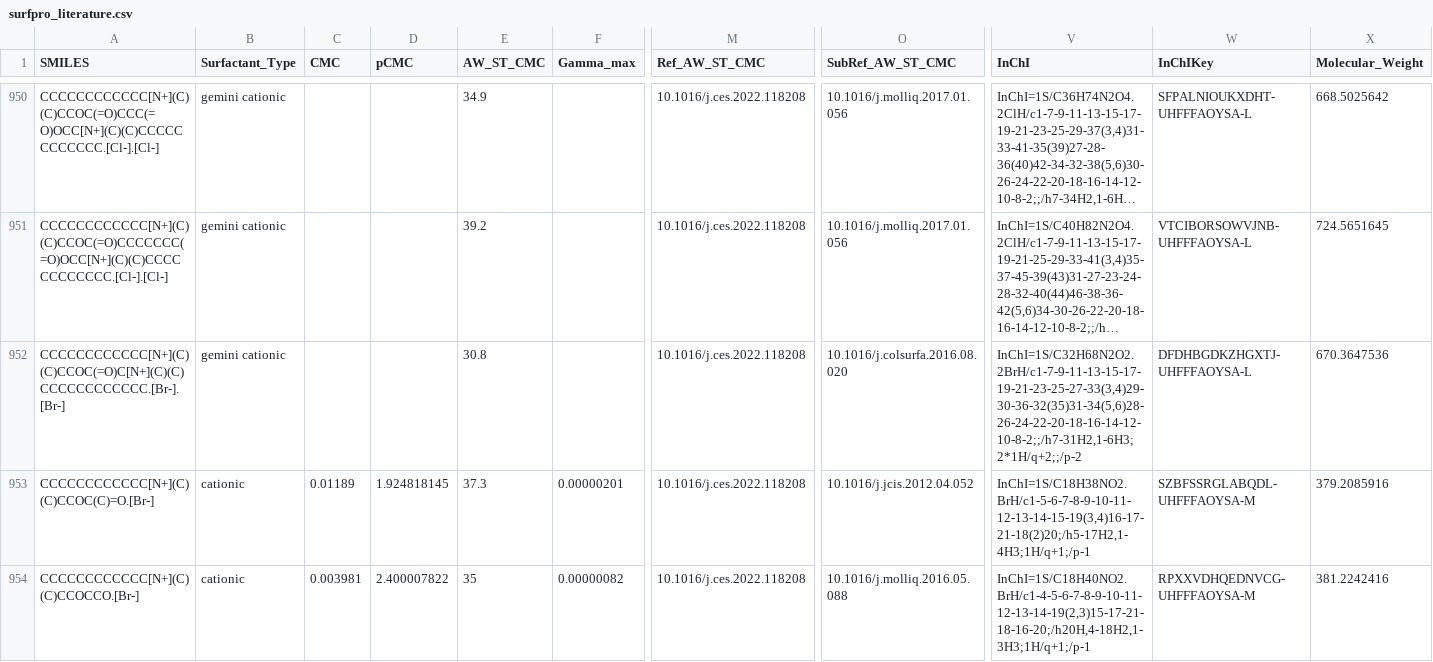
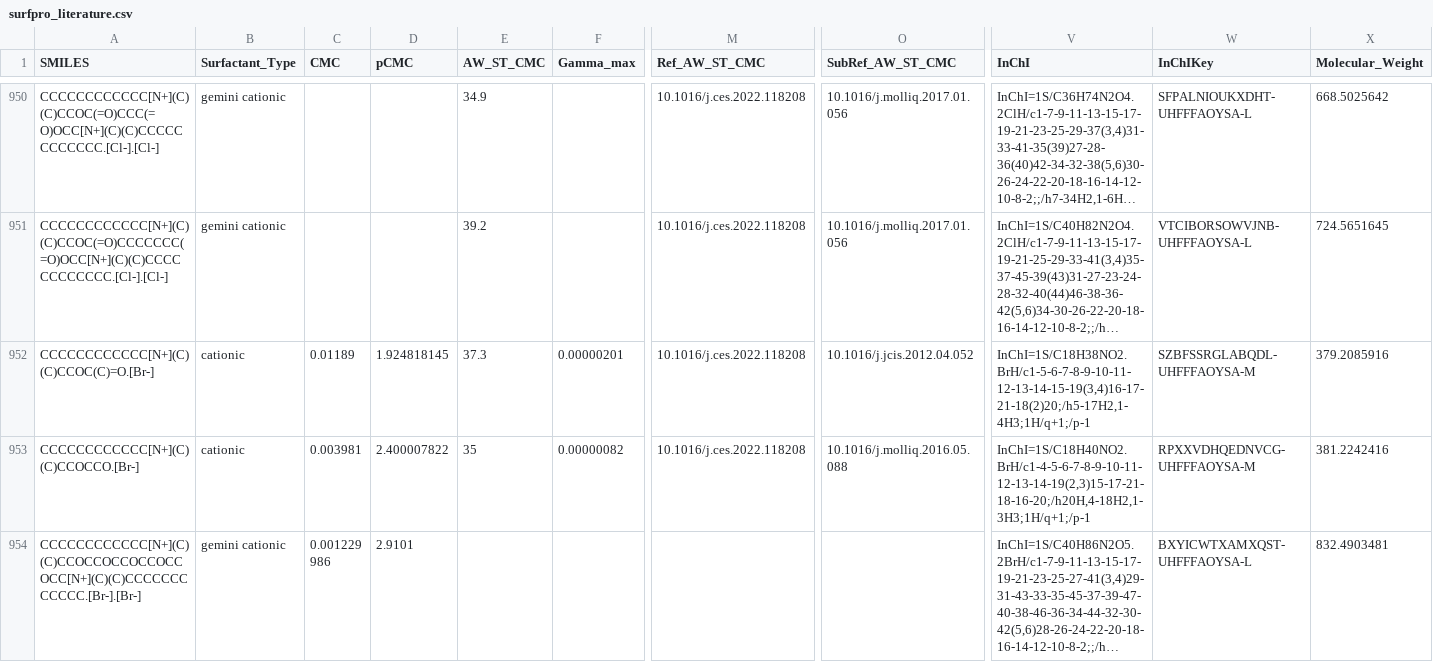
Before and after one commit to BigChemistry-RobotLab/SurfPro, a CSV file: data/surfpro_literature.csv, drawn as a sheet; only a part is shown, gaps mark what is left out; the shorter side is filled out with more unchanged rows; long unchanged cells end in …; rows hold the shown columns only; the diff names each change by its address in the sheet, - before the commit and + after, or states it on an @@ line.

Commit message:
delete one structure with measurement not in water

```diff
--- a/data/surfpro_literature.csv
+++ b/data/surfpro_literature.csv
-row 952: CCCCCCCCCCCC[N+](C)(C)CCOC(=O)C[N+](C)(C)CCCCCCCCCCCC.[Br-].[Br-] | gemini cationic |  |  | 30.8 |  | 10.1016/j.ces.2022.118208 | 10.1016/j.colsurfa.2016.08.020 | InChI=1S/C32H68N2O2.2BrH/c1-7-9-11-13-15-17-19-21-23-25-27-33(3,4)29-30-36-32(35)31-34(5,6)28-26-24-22-20-18-16-14-12-10-8-2;;/h7-31H2,1-6H3;2*1H/q+2;;/p-2 | DFDHBGDKZHGXTJ-UHFFFAOYSA-L | 670.3647536
```
